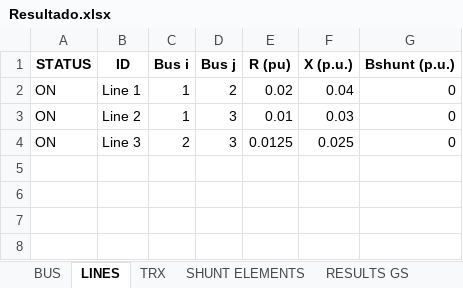
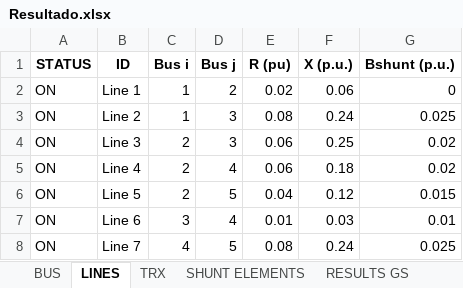
Before and after one commit to Atovar18/Proyecto_2_Ver, an Excel workbook: Proyecto_Python_Ver#2/Salida/Resultado.xlsx, sheet LINES, drawn as a sheet; values as stored, in another font and other column widths than the file's, no borders; the diff names each change by its address in the sheet, - before the commit and + after, or states it on an @@ line.

```diff
--- a/Proyecto_Python_Ver#2/Salida/Resultado.xlsx (sheet LINES)
+++ b/Proyecto_Python_Ver#2/Salida/Resultado.xlsx (sheet LINES)
-F2 (X (p.u.)): 0.04
+F2 (X (p.u.)): 0.06
-E3 (R (pu)): 0.01
+E3 (R (pu)): 0.08
-F3 (X (p.u.)): 0.03
+F3 (X (p.u.)): 0.24
-G3 (Bshunt (p.u.)): 0
+G3 (Bshunt (p.u.)): 0.025
-E4 (R (pu)): 0.0125
+E4 (R (pu)): 0.06
-F4 (X (p.u.)): 0.025
+F4 (X (p.u.)): 0.25
-G4 (Bshunt (p.u.)): 0
+G4 (Bshunt (p.u.)): 0.02
+row 5: ON | Line 4 | 2 | 4 | 0.06 | 0.18 | 0.02
+row 6: ON | Line 5 | 2 | 5 | 0.04 | 0.12 | 0.015
+row 7: ON | Line 6 | 3 | 4 | 0.01 | 0.03 | 0.01
+row 8: ON | Line 7 | 4 | 5 | 0.08 | 0.24 | 0.025
```
Also changed, not shown: sheet RESULTS GS, sheet BUS, sheet POWER FLOW GS, Proyecto_Python_Ver#2/Datos_O/EjemploP6.xlsx, Proyecto_Python_Ver#2/Datos_O/data_io.xlsx, 9 other files.
